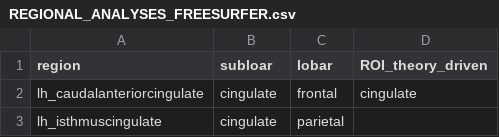
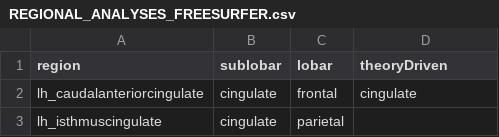
Before and after one commit to gsudre/research_code, a CSV file: REGIONAL_ANALYSES_FREESURFER.csv, drawn as a sheet; only a part is shown.

Commit message:
function to combine Freesurfer ROIs

```diff
--- a/REGIONAL_ANALYSES_FREESURFER.csv
+++ b/REGIONAL_ANALYSES_FREESURFER.csv
@@ -1,2 +1,2 @@
-region,subloar,lobar,ROI_theory_driven
+region,sublobar,lobar,theoryDriven
 lh_caudalanteriorcingulate,cingulate,frontal,cingulate
```
Also changed, not shown: 1 other file.
